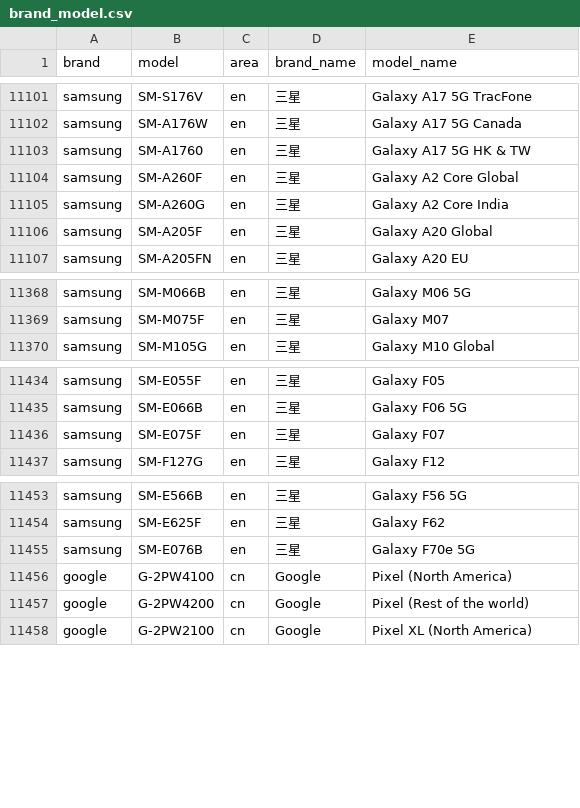
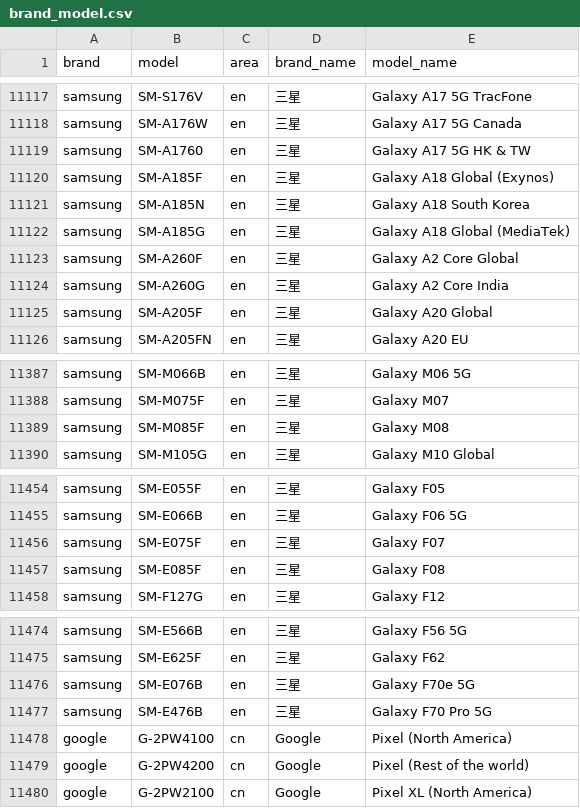
Before and after one commit to ShowMeThe/MobileModels, a CSV file: brand_model.csv, drawn as a sheet; only a part is shown, gaps mark what is left out; the diff covers the shown part only.

```diff
--- a/brand_model.csv
+++ b/brand_model.csv
@@ -11103,2 +11119,5 @@ samsung,SM-A176W,en,三星, Galaxy A17 5G Canada
 samsung,SM-A1760,en,三星, Galaxy A17 5G HK & TW
+samsung,SM-A185F,en,三星, Galaxy A18 Global (Exynos)
+samsung,SM-A185N,en,三星, Galaxy A18 South Korea
+samsung,SM-A185G,en,三星, Galaxy A18 Global (MediaTek)
 samsung,SM-A260F,en,三星, Galaxy A2 Core Global
@@ -11369,2 +11388,3 @@ samsung,SM-M066B,en,三星, Galaxy M06 5G
 samsung,SM-M075F,en,三星, Galaxy M07
+samsung,SM-M085F,en,三星, Galaxy M08
 samsung,SM-M105G,en,三星, Galaxy M10 Global
@@ -11436,2 +11456,3 @@ samsung,SM-E066B,en,三星, Galaxy F06 5G
 samsung,SM-E075F,en,三星, Galaxy F07
+samsung,SM-E085F,en,三星, Galaxy F08
 samsung,SM-F127G,en,三星, Galaxy F12
@@ -11455,2 +11476,3 @@ samsung,SM-E625F,en,三星, Galaxy F62
 samsung,SM-E076B,en,三星, Galaxy F70e 5G
+samsung,SM-E476B,en,三星, Galaxy F70 Pro 5G
 google,G-2PW4100,cn,Google, Pixel (North America)
```
Also changed, not shown: 16 added rows elsewhere in this file, 1 other file.
